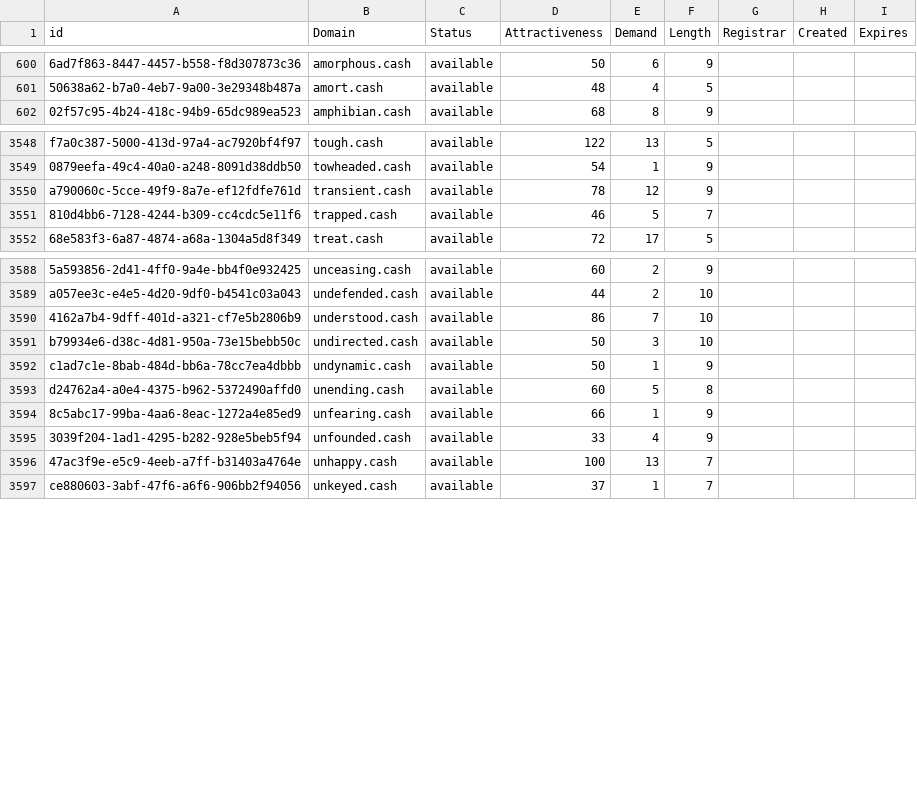
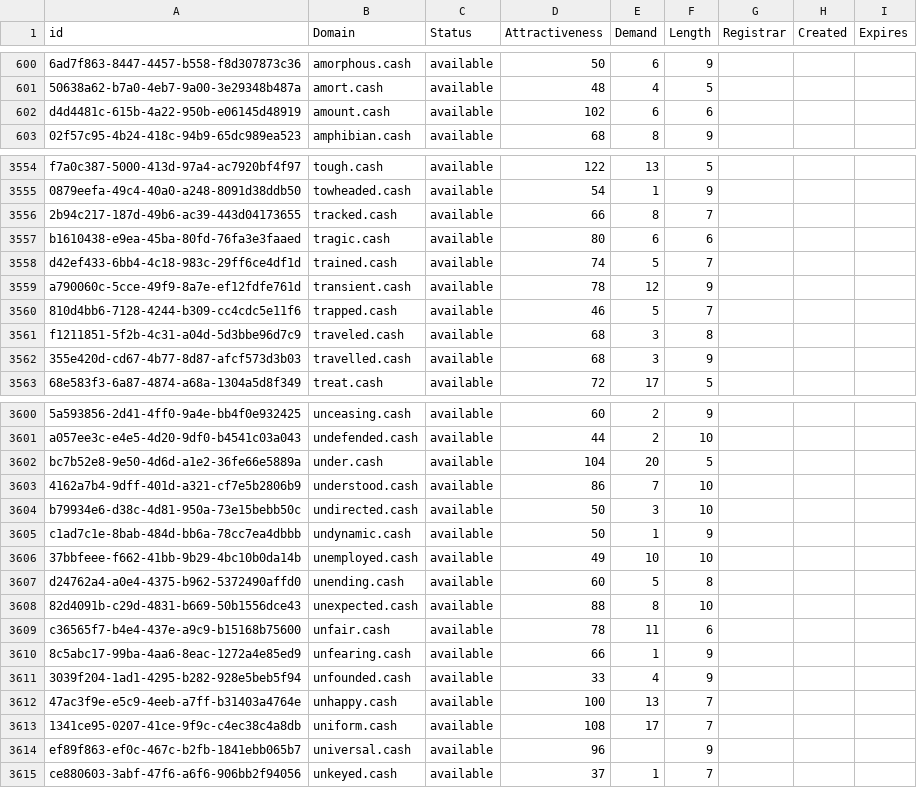
Before and after one commit to UniqueDomains/cash-oneword-domains, a CSV file: cash.csv, drawn as a sheet; only a part is shown, gaps mark what is left out; the diff covers the shown part only; the diff names each change by its address in the sheet, - before the commit and + after, or states it on an @@ line.

Commit message:
Domains update

```diff
--- a/cash.csv
+++ b/cash.csv
+row 602: d4d4481c-615b-4a22-950b-e06145d48919 | amount.cash | available | 102 | 6 | 6
+row 3556: 2b94c217-187d-49b6-ac39-443d04173655 | tracked.cash | available | 66 | 8 | 7
+row 3557: b1610438-e9ea-45ba-80fd-76fa3e3faaed | tragic.cash | available | 80 | 6 | 6
+row 3558: d42ef433-6bb4-4c18-983c-29ff6ce4df1d | trained.cash | available | 74 | 5 | 7
+row 3561: f1211851-5f2b-4c31-a04d-5d3bbe96d7c9 | traveled.cash | available | 68 | 3 | 8
+row 3562: 355e420d-cd67-4b77-8d87-afcf573d3b03 | travelled.cash | available | 68 | 3 | 9
+row 3602: bc7b52e8-9e50-4d6d-a1e2-36fe66e5889a | under.cash | available | 104 | 20 | 5
+row 3606: 37bbfeee-f662-41bb-9b29-4bc10b0da14b | unemployed.cash | available | 49 | 10 | 10
+row 3608: 82d4091b-c29d-4831-b669-50b1556dce43 | unexpected.cash | available | 88 | 8 | 10
+row 3609: c36565f7-b4e4-437e-a9c9-b15168b75600 | unfair.cash | available | 78 | 11 | 6
+row 3613: 1341ce95-0207-41ce-9f9c-c4ec38c4a8db | uniform.cash | available | 108 | 17 | 7
+row 3614: ef89f863-ef0c-467c-b2fb-1841ebb065b7 | universal.cash | available | 96 |  | 9
```
Also changed, not shown: 6 added rows and 25 edited cells elsewhere in this file, 2 other files.
